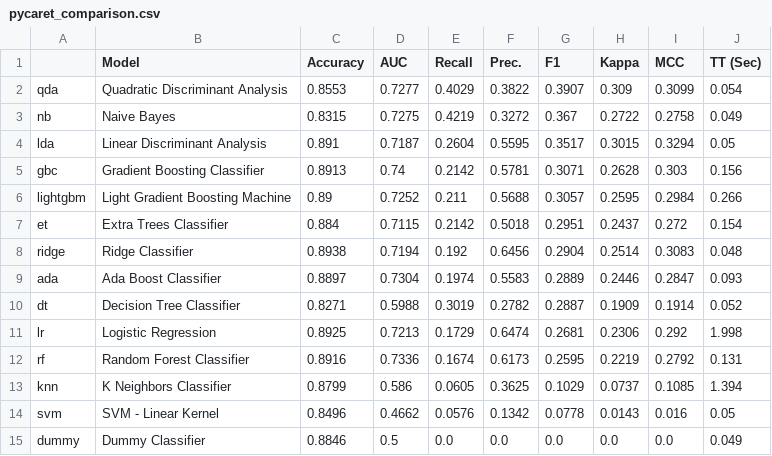
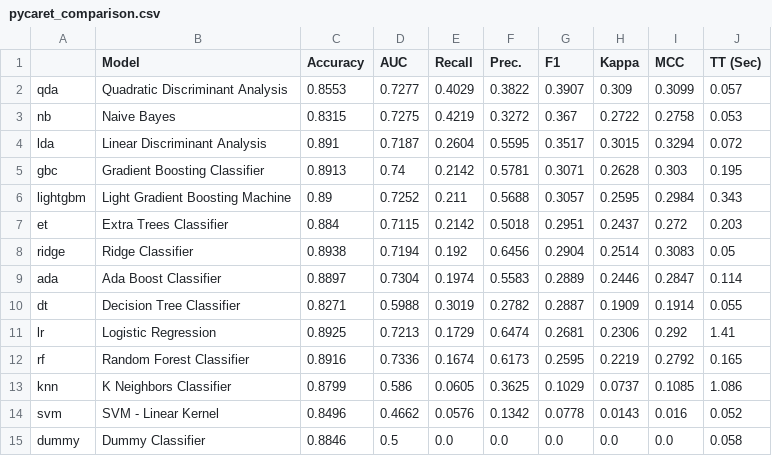
Before and after one commit to moneybanker004/ml-pipeline, a CSV file: images/pycaret_comparison.csv, drawn as a sheet.

```diff
--- a/images/pycaret_comparison.csv
+++ b/images/pycaret_comparison.csv
@@ -1,15 +1,15 @@
 ,Model,Accuracy,AUC,Recall,Prec.,F1,Kappa,MCC,TT (Sec)
-qda,Quadratic Discriminant Analysis,0.8553,0.7277,0.4029,0.3822,0.3907,0.309,0.3099,0.054
-nb,Naive Bayes,0.8315,0.7275,0.4219,0.3272,0.367,0.2722,0.2758,0.049
-lda,Linear Discriminant Analysis,0.891,0.7187,0.2604,0.5595,0.3517,0.3015,0.3294,0.05
-gbc,Gradient Boosting Classifier,0.8913,0.74,0.2142,0.5781,0.3071,0.2628,0.303,0.156
-lightgbm,Light Gradient Boosting Machine,0.89,0.7252,0.211,0.5688,0.3057,0.2595,0.2984,0.266
-et,Extra Trees Classifier,0.884,0.7115,0.2142,0.5018,0.2951,0.2437,0.272,0.154
-ridge,Ridge Classifier,0.8938,0.7194,0.192,0.6456,0.2904,0.2514,0.3083,0.048
-ada,Ada Boost Classifier,0.8897,0.7304,0.1974,0.5583,0.2889,0.2446,0.2847,0.093
-dt,Decision Tree Classifier,0.8271,0.5988,0.3019,0.2782,0.2887,0.1909,0.1914,0.052
-lr,Logistic Regression,0.8925,0.7213,0.1729,0.6474,0.2681,0.2306,0.292,1.998
-rf,Random Forest Classifier,0.8916,0.7336,0.1674,0.6173,0.2595,0.2219,0.2792,0.131
-knn,K Neighbors Classifier,0.8799,0.586,0.0605,0.3625,0.1029,0.0737,0.1085,1.394
-svm,SVM - Linear Kernel,0.8496,0.4662,0.0576,0.1342,0.0778,0.0143,0.016,0.05
-dummy,Dummy Classifier,0.8846,0.5,0.0,0.0,0.0,0.0,0.0,0.049
+qda,Quadratic Discriminant Analysis,0.8553,0.7277,0.4029,0.3822,0.3907,0.309,0.3099,0.057
+nb,Naive Bayes,0.8315,0.7275,0.4219,0.3272,0.367,0.2722,0.2758,0.053
+lda,Linear Discriminant Analysis,0.891,0.7187,0.2604,0.5595,0.3517,0.3015,0.3294,0.072
+gbc,Gradient Boosting Classifier,0.8913,0.74,0.2142,0.5781,0.3071,0.2628,0.303,0.195
+lightgbm,Light Gradient Boosting Machine,0.89,0.7252,0.211,0.5688,0.3057,0.2595,0.2984,0.343
+et,Extra Trees Classifier,0.884,0.7115,0.2142,0.5018,0.2951,0.2437,0.272,0.203
+ridge,Ridge Classifier,0.8938,0.7194,0.192,0.6456,0.2904,0.2514,0.3083,0.05
+ada,Ada Boost Classifier,0.8897,0.7304,0.1974,0.5583,0.2889,0.2446,0.2847,0.114
+dt,Decision Tree Classifier,0.8271,0.5988,0.3019,0.2782,0.2887,0.1909,0.1914,0.055
+lr,Logistic Regression,0.8925,0.7213,0.1729,0.6474,0.2681,0.2306,0.292,1.41
+rf,Random Forest Classifier,0.8916,0.7336,0.1674,0.6173,0.2595,0.2219,0.2792,0.165
+knn,K Neighbors Classifier,0.8799,0.586,0.0605,0.3625,0.1029,0.0737,0.1085,1.086
+svm,SVM - Linear Kernel,0.8496,0.4662,0.0576,0.1342,0.0778,0.0143,0.016,0.052
+dummy,Dummy Classifier,0.8846,0.5,0.0,0.0,0.0,0.0,0.0,0.058
```
Also changed, not shown: 3 other files.
